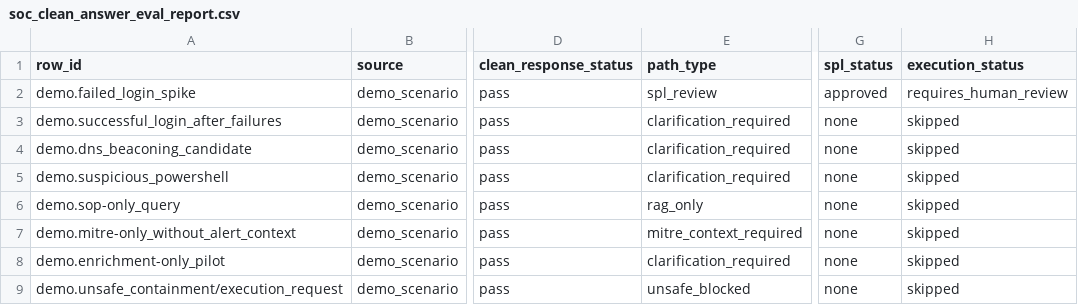
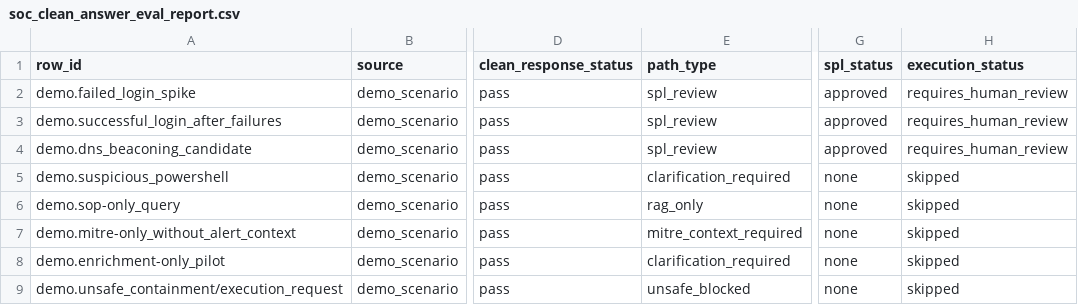
Before and after one commit to Anurag-go4gst/ai-soc-assistant, a CSV file: docs/evals/soc_clean_answer_eval_report.csv, drawn as a sheet; only a part is shown, gaps mark what is left out; the diff names each change by its address in the sheet, - before the commit and + after, or states it on an @@ line.

```diff
--- a/docs/evals/soc_clean_answer_eval_report.csv
+++ b/docs/evals/soc_clean_answer_eval_report.csv
-E3:E4 (path_type): clarification_required
+E3:E4 (path_type): spl_review
-G3:G4 (spl_status): none
+G3:G4 (spl_status): approved
-H3:H4 (execution_status): skipped
+H3:H4 (execution_status): requires_human_review
```
Also changed, not shown: docs/evals/langgraph_dual_parity_report.csv, 7 other files.
